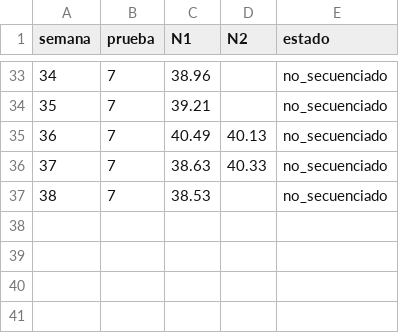
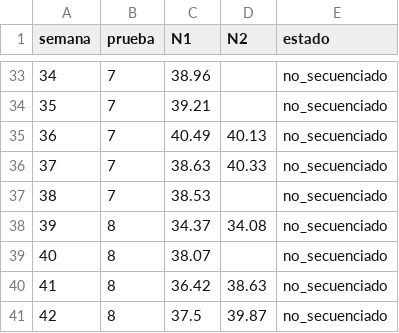
Before and after one commit to fresvel/USFQ_TFM_MB, a CSV file: Latex/assets/datos/cq_sars_por_semana.csv, drawn as a sheet; only a part is shown, gaps mark what is left out; the diff names each change by its address in the sheet, - before the commit and + after, or states it on an @@ line.

```diff
--- a/Latex/assets/datos/cq_sars_por_semana.csv
+++ b/Latex/assets/datos/cq_sars_por_semana.csv
+row 38: 39 | 8 | 34.37 | 34.08 | no_secuenciado
+row 39: 40 | 8 | 38.07 |  | no_secuenciado
+row 40: 41 | 8 | 36.42 | 38.63 | no_secuenciado
+row 41: 42 | 8 | 37.5 | 39.87 | no_secuenciado
```
Also changed, not shown: Latex/assets/datos/cq_crudo.csv, 13 other files.
